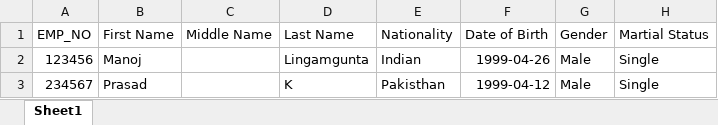
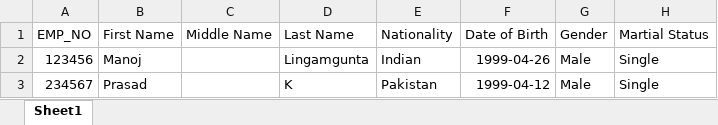
Before and after one commit to prasad21199/Olympus, an Excel workbook: Olympus/TestResources/TestData.xlsx, sheet Sheet1, drawn as a sheet; values as stored, in another font and other column widths than the file's, no borders; the diff names each change by its address in the sheet, - before the commit and + after, or states it on an @@ line.

```diff
--- a/Olympus/TestResources/TestData.xlsx (sheet Sheet1)
+++ b/Olympus/TestResources/TestData.xlsx (sheet Sheet1)
-E3 (Nationality): Pakisthan
+E3 (Nationality): Pakistan
```
Also changed, not shown: 8 other files.
